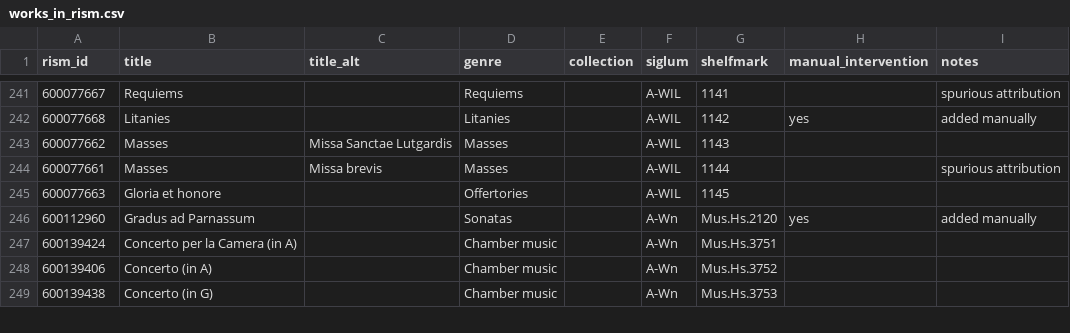
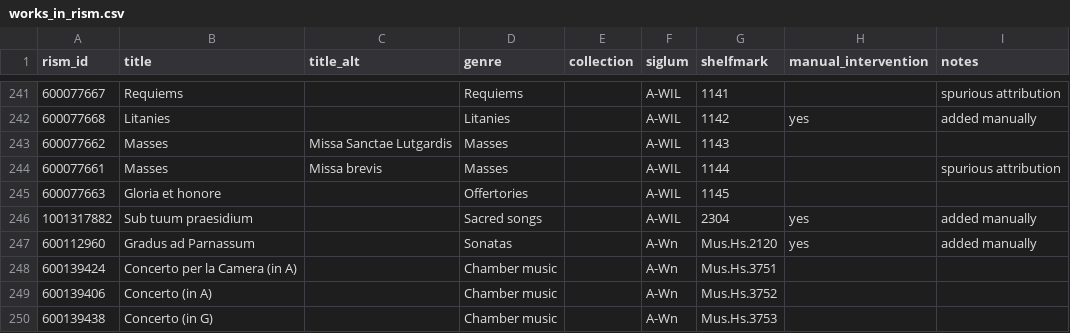
Before and after one commit to edition-esser-skala/werner-catalogue-of-works, a CSV file: data/works_in_rism.csv, drawn as a sheet; only a part is shown, gaps mark what is left out.

```diff
--- a/data/works_in_rism.csv
+++ b/data/works_in_rism.csv
@@ -245,2 +245,3 @@ rism_id,title,title_alt,genre,collection,siglum,shelfmark,manual_intervention,no
 600077663,Gloria et honore,,Offertories,,A-WIL,1145,,
+1001317882,Sub tuum praesidium,,Sacred songs,,A-WIL,2304,yes,added manually
 600112960,Gradus ad Parnassum,,Sonatas,,A-Wn,Mus.Hs.2120,yes,added manually
```
Also changed, not shown: data/catalogue_works.csv.
